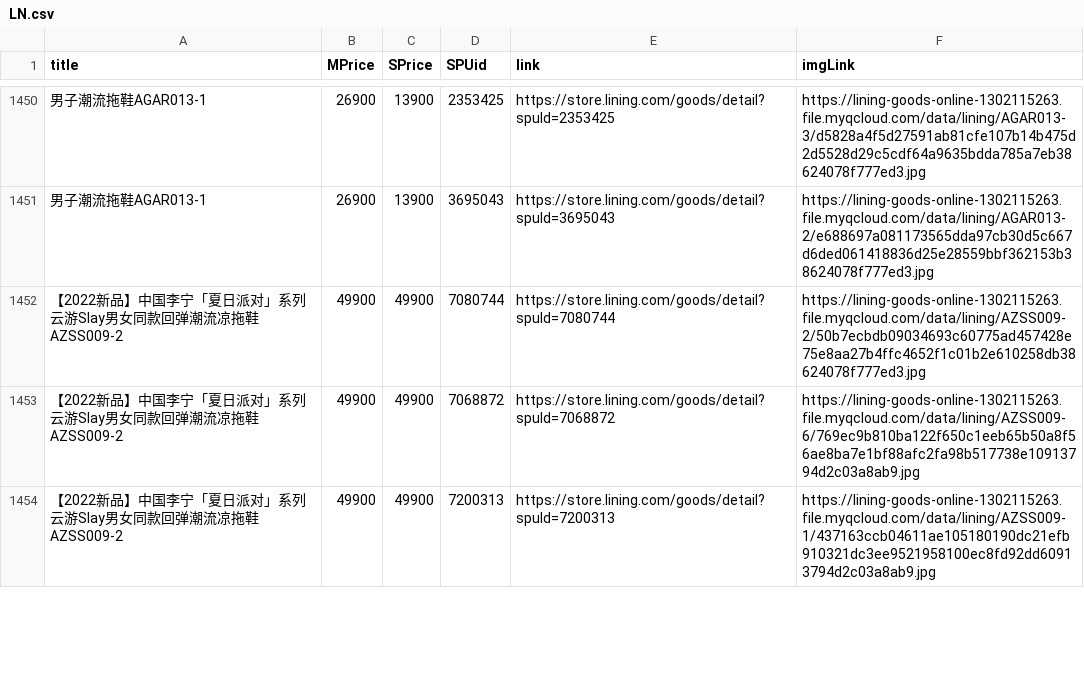
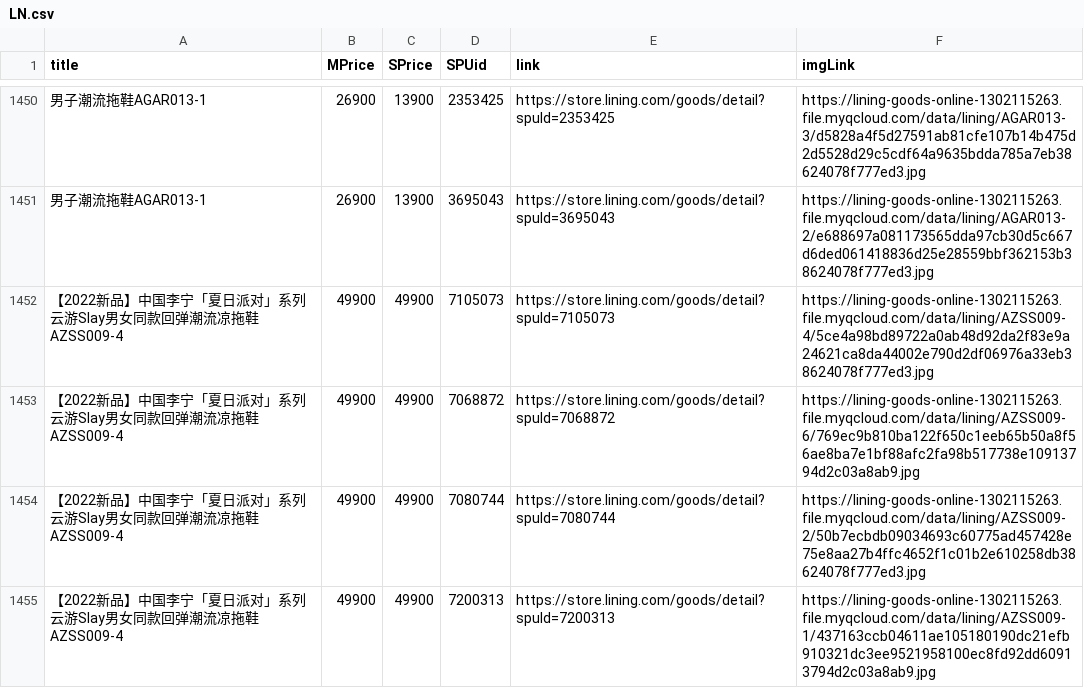
Before and after one commit to oldboyprq/LiNingShoes, a CSV file: LN.csv, drawn as a sheet; only a part is shown, gaps mark what is left out; addresses are those after the commit; the diff covers the shown part only; the diff names each change by its address in the sheet, - before the commit and + after, or states it on an @@ line.

```diff
--- a/LN.csv
+++ b/LN.csv
-A1452:A1453 (title): …流凉拖鞋AZSS009-2
+A1452:A1453 (title): …流凉拖鞋AZSS009-4
-D1452 (SPUid): 7080744
+D1452 (SPUid): 7105073
-E1452 (link): https://store.lining.com/goods/detail?spuId=7080744
+E1452 (link): https://store.lining.com/goods/detail?spuId=7105073
-F1452 (imgLink): https://lining-goods-online-1302115263.file.myqcloud.com/data/lining/AZSS009-2/50b7ecbdb09034693c60775ad457428e75e8aa27b4ffc4652f1c01b2e610258db38624078f777ed3.jpg
+F1452 (imgLink): https://lining-goods-online-1302115263.file.myqcloud.com/data/lining/AZSS009-4/5ce4a98bd89722a0ab48d92da2f83e9a24621ca8da44002e790d2df06976a33eb38624078f777ed3.jpg
+row 1454: 【2022新品】中国李宁「夏日派对」系列云游Slay男女同款回弹潮流凉拖鞋AZSS009-4 | 49900 | 49900 | 7080744 | https://store.lining.com/goods/detail?spuId=7080744 | https://lining-goods-online-1302115263.file.myqcloud.com/data/lining/AZSS009-2/50b7ecbdb09034693c60775ad457428e75e8aa27b4ffc4652f1c01b2e610258db38624078f777ed3.jpg
-A1455 (title): …流凉拖鞋AZSS009-2
+A1455 (title): …流凉拖鞋AZSS009-4
```
Also changed, not shown: 3 added rows, 4 removed rows and 2 edited cells elsewhere in this file, 1 other file.
